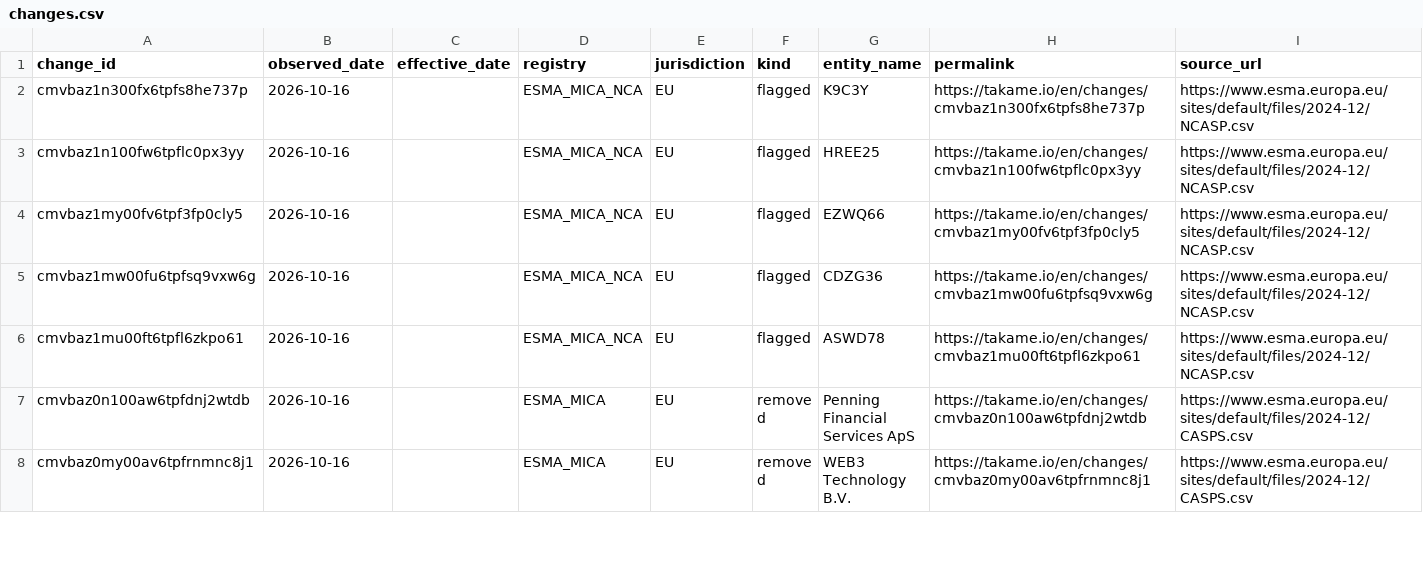
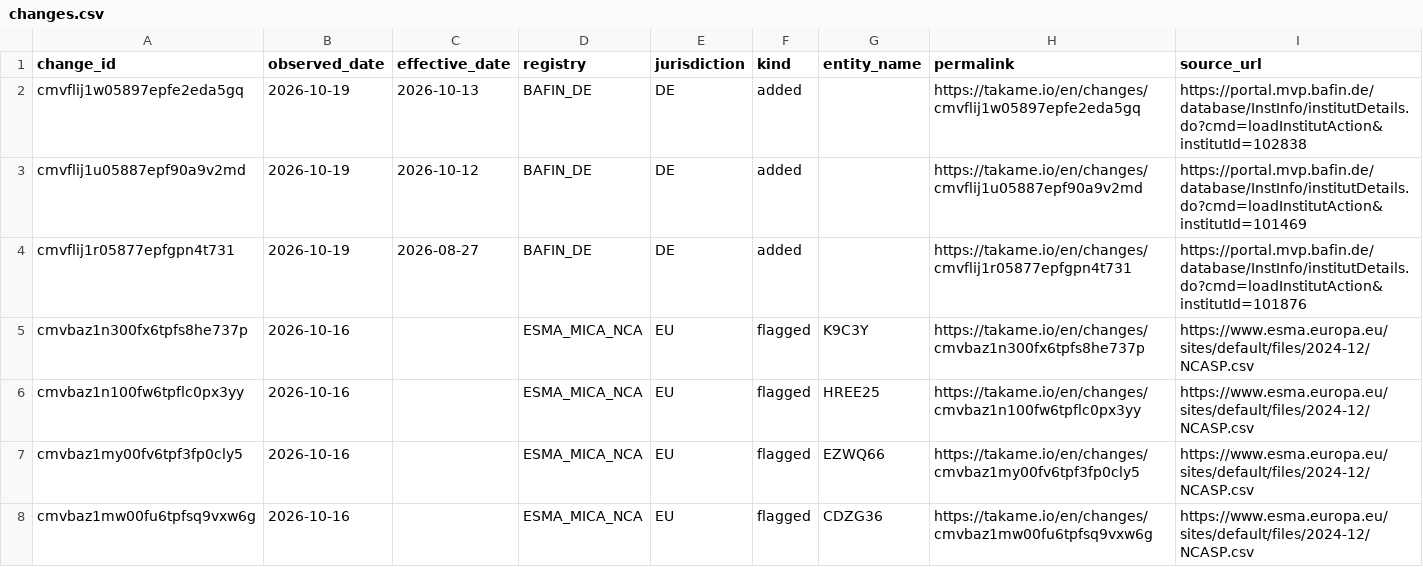
Before and after one commit to takame-io/exchange-registers, a CSV file: changes.csv, drawn as a sheet; only a part is shown; the shorter side is filled out with more unchanged rows.

```diff
--- a/changes.csv
+++ b/changes.csv
@@ -1,2 +1,5 @@
 change_id,observed_date,effective_date,registry,jurisdiction,kind,entity_name,permalink,source_url
+cmvflij1w05897epfe2eda5gq,2026-10-19,2026-10-13,BAFIN_DE,DE,added,,https://takame.io/en/changes/cmvflij1w05897epfe2eda5gq,https://portal.mvp.bafin.de/database/InstInfo/institutDetails.do?cmd=loadInstitutAction&institutId=102838
+cmvflij1u05887epf90a9v2md,2026-10-19,2026-10-12,BAFIN_DE,DE,added,,https://takame.io/en/changes/cmvflij1u05887epf90a9v2md,https://portal.mvp.bafin.de/database/InstInfo/institutDetails.do?cmd=loadInstitutAction&institutId=101469
+cmvflij1r05877epfgpn4t731,2026-10-19,2026-08-27,BAFIN_DE,DE,added,,https://takame.io/en/changes/cmvflij1r05877epfgpn4t731,https://portal.mvp.bafin.de/database/InstInfo/institutDetails.do?cmd=loadInstitutAction&institutId=101876
 cmvbaz1n300fx6tpfs8he737p,2026-10-16,,ESMA_MICA_NCA,EU,flagged,K9C3Y,https://takame.io/en/changes/cmvbaz1n300fx6tpfs8he737p,https://www.esma.europa.eu/sites/default/files/2024-12/NCASP.csv
```
Also changed, not shown: exchange_records.csv, exchanges.csv, 6 other files.
